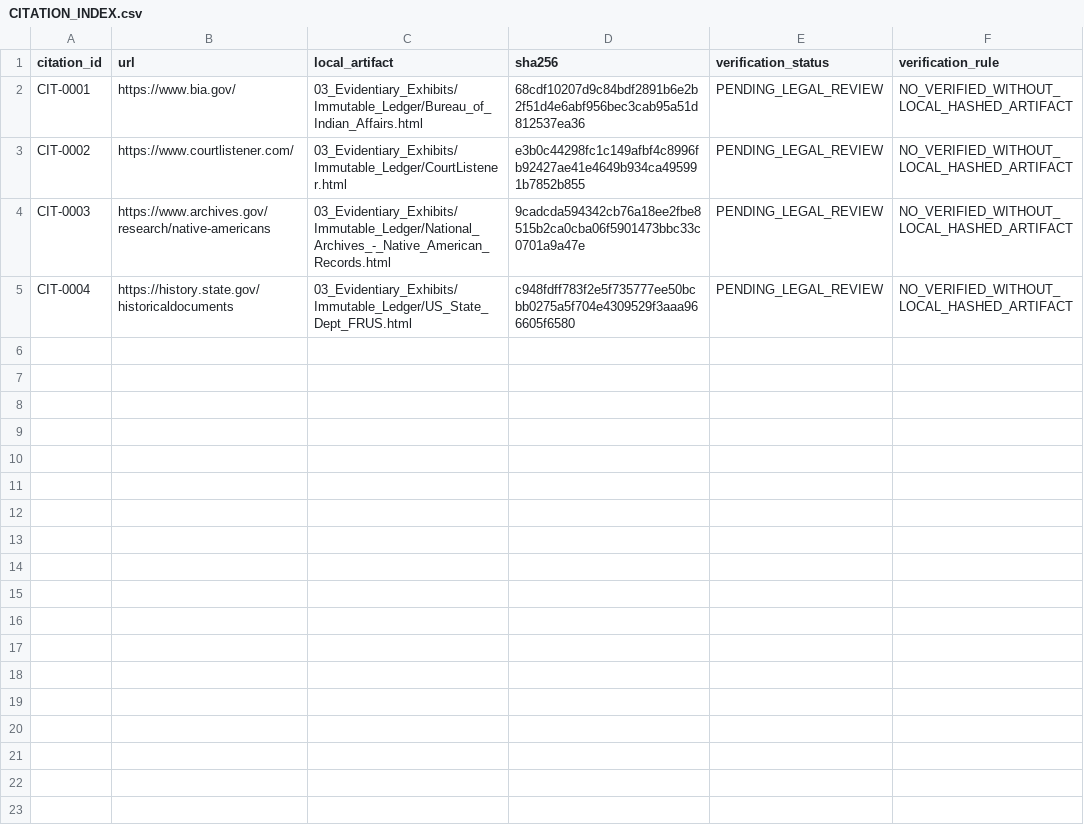
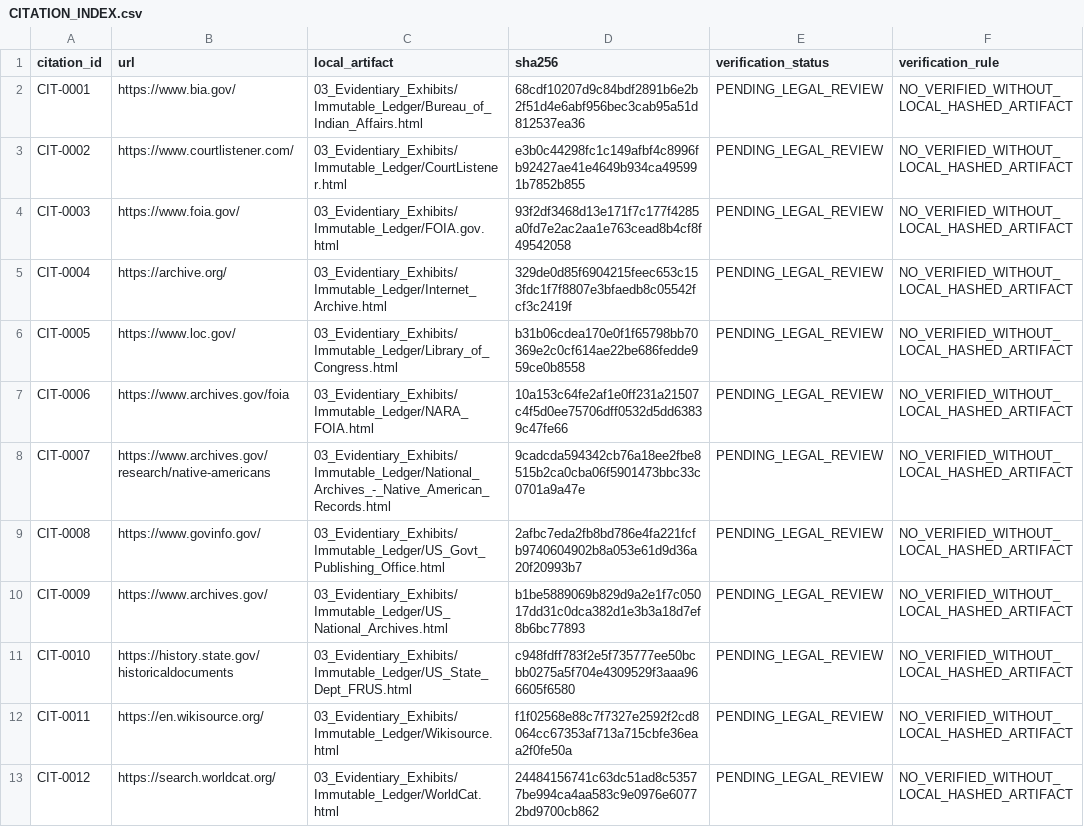
Before and after one commit to GlobalRestitutionAlliance/turtle-island-us-ut-paiute-indian-tribe-of-utah-cedar-band-o-master-litigation, a CSV file: 03_Evidentiary_Exhibits/CITATION_INDEX.csv, drawn as a sheet.

Commit message:
Batch 2b: harvest expanded sources, citations, manifests

```diff
--- a/03_Evidentiary_Exhibits/CITATION_INDEX.csv
+++ b/03_Evidentiary_Exhibits/CITATION_INDEX.csv
@@ -3,3 +3,11 @@ CIT-0001,https://www.bia.gov/,03_Evidentiary_Exhibits/Immutable_Ledger/Bureau_of
 CIT-0002,https://www.courtlistener.com/,03_Evidentiary_Exhibits/Immutable_Ledger/CourtListener.html,e3b0c44298fc1c149afbf4c8996fb92427ae41e4649b934ca495991b7852b855,PENDING_LEGAL_REVIEW,NO_VERIFIED_WITHOUT_LOCAL_HASHED_ARTIFACT
-CIT-0003,https://www.archives.gov/research/native-americans,03_Evidentiary_Exhibits/Immutable_Ledger/National_Archives_-_Native_American_Records.html,9cadcda594342cb76a18ee2fbe8515b2ca0cba06f5901473bbc33c0701a9a47e,PENDING_LEGAL_REVIEW,NO_VERIFIED_WITHOUT_LOCAL_HASHED_ARTIFACT
-CIT-0004,https://history.state.gov/historicaldocuments,03_Evidentiary_Exhibits/Immutable_Ledger/US_State_Dept_FRUS.html,c948fdff783f2e5f735777ee50bcbb0275a5f704e4309529f3aaa966605f6580,PENDING_LEGAL_REVIEW,NO_VERIFIED_WITHOUT_LOCAL_HASHED_ARTIFACT
+CIT-0003,https://www.foia.gov/,03_Evidentiary_Exhibits/Immutable_Ledger/FOIA.gov.html,93f2df3468d13e171f7c177f4285a0fd7e2ac2aa1e763cead8b4cf8f49542058,PENDING_LEGAL_REVIEW,NO_VERIFIED_WITHOUT_LOCAL_HASHED_ARTIFACT
+CIT-0004,https://archive.org/,03_Evidentiary_Exhibits/Immutable_Ledger/Internet_Archive.html,329de0d85f6904215feec653c153fdc1f7f8807e3bfaedb8c05542fcf3c2419f,PENDING_LEGAL_REVIEW,NO_VERIFIED_WITHOUT_LOCAL_HASHED_ARTIFACT
+CIT-0005,https://www.loc.gov/,03_Evidentiary_Exhibits/Immutable_Ledger/Library_of_Congress.html,b31b06cdea170e0f1f65798bb70369e2c0cf614ae22be686fedde959ce0b8558,PENDING_LEGAL_REVIEW,NO_VERIFIED_WITHOUT_LOCAL_HASHED_ARTIFACT
+CIT-0006,https://www.archives.gov/foia,03_Evidentiary_Exhibits/Immutable_Ledger/NARA_FOIA.html,10a153c64fe2af1e0ff231a21507c4f5d0ee75706dff0532d5dd63839c47fe66,PENDING_LEGAL_REVIEW,NO_VERIFIED_WITHOUT_LOCAL_HASHED_ARTIFACT
+CIT-0007,https://www.archives.gov/research/native-americans,03_Evidentiary_Exhibits/Immutable_Ledger/National_Archives_-_Native_American_Records.html,9cadcda594342cb76a18ee2fbe8515b2ca0cba06f5901473bbc33c0701a9a47e,PENDING_LEGAL_REVIEW,NO_VERIFIED_WITHOUT_LOCAL_HASHED_ARTIFACT
+CIT-0008,https://www.govinfo.gov/,03_Evidentiary_Exhibits/Immutable_Ledger/US_Govt_Publishing_Office.html,2afbc7eda2fb8bd786e4fa221fcfb9740604902b8a053e61d9d36a20f20993b7,PENDING_LEGAL_REVIEW,NO_VERIFIED_WITHOUT_LOCAL_HASHED_ARTIFACT
+CIT-0009,https://www.archives.gov/,03_Evidentiary_Exhibits/Immutable_Ledger/US_National_Archives.html,b1be5889069b829d9a2e1f7c05017dd31c0dca382d1e3b3a18d7ef8b6bc77893,PENDING_LEGAL_REVIEW,NO_VERIFIED_WITHOUT_LOCAL_HASHED_ARTIFACT
+CIT-0010,https://history.state.gov/historicaldocuments,03_Evidentiary_Exhibits/Immutable_Ledger/US_State_Dept_FRUS.html,c948fdff783f2e5f735777ee50bcbb0275a5f704e4309529f3aaa966605f6580,PENDING_LEGAL_REVIEW,NO_VERIFIED_WITHOUT_LOCAL_HASHED_ARTIFACT
+CIT-0011,https://en.wikisource.org/,03_Evidentiary_Exhibits/Immutable_Ledger/Wikisource.html,f1f02568e88c7f7327e2592f2cd8064cc67353af713a715cbfe36eaa2f0fe50a,PENDING_LEGAL_REVIEW,NO_VERIFIED_WITHOUT_LOCAL_HASHED_ARTIFACT
+CIT-0012,https://search.worldcat.org/,03_Evidentiary_Exhibits/Immutable_Ledger/WorldCat.html,24484156741c63dc51ad8c53577be994ca4aa583c9e0976e60772bd9700cb862,PENDING_LEGAL_REVIEW,NO_VERIFIED_WITHOUT_LOCAL_HASHED_ARTIFACT
```
Also changed, not shown: 32 other files.
